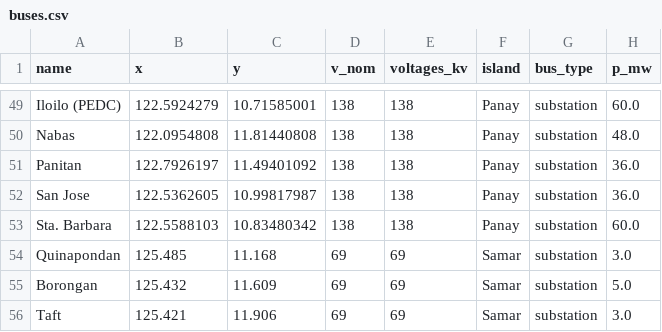
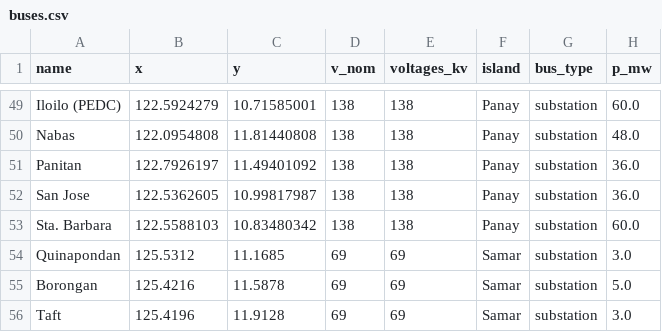
Before and after one commit to julius-darang/visayasgrid, a CSV file: data/buses.csv, drawn as a sheet; only a part is shown, gaps mark what is left out; the diff names each change by its address in the sheet, - before the commit and + after, or states it on an @@ line.

```diff
--- a/data/buses.csv
+++ b/data/buses.csv
-B54 (x): 125.485
+B54 (x): 125.5312
-C54 (y): 11.168
+C54 (y): 11.1685
-B55 (x): 125.432
+B55 (x): 125.4216
-C55 (y): 11.609
+C55 (y): 11.5878
-B56 (x): 125.421
+B56 (x): 125.4196
-C56 (y): 11.906
+C56 (y): 11.9128
```
Also changed, not shown: data/lines.csv, 3 other files.
